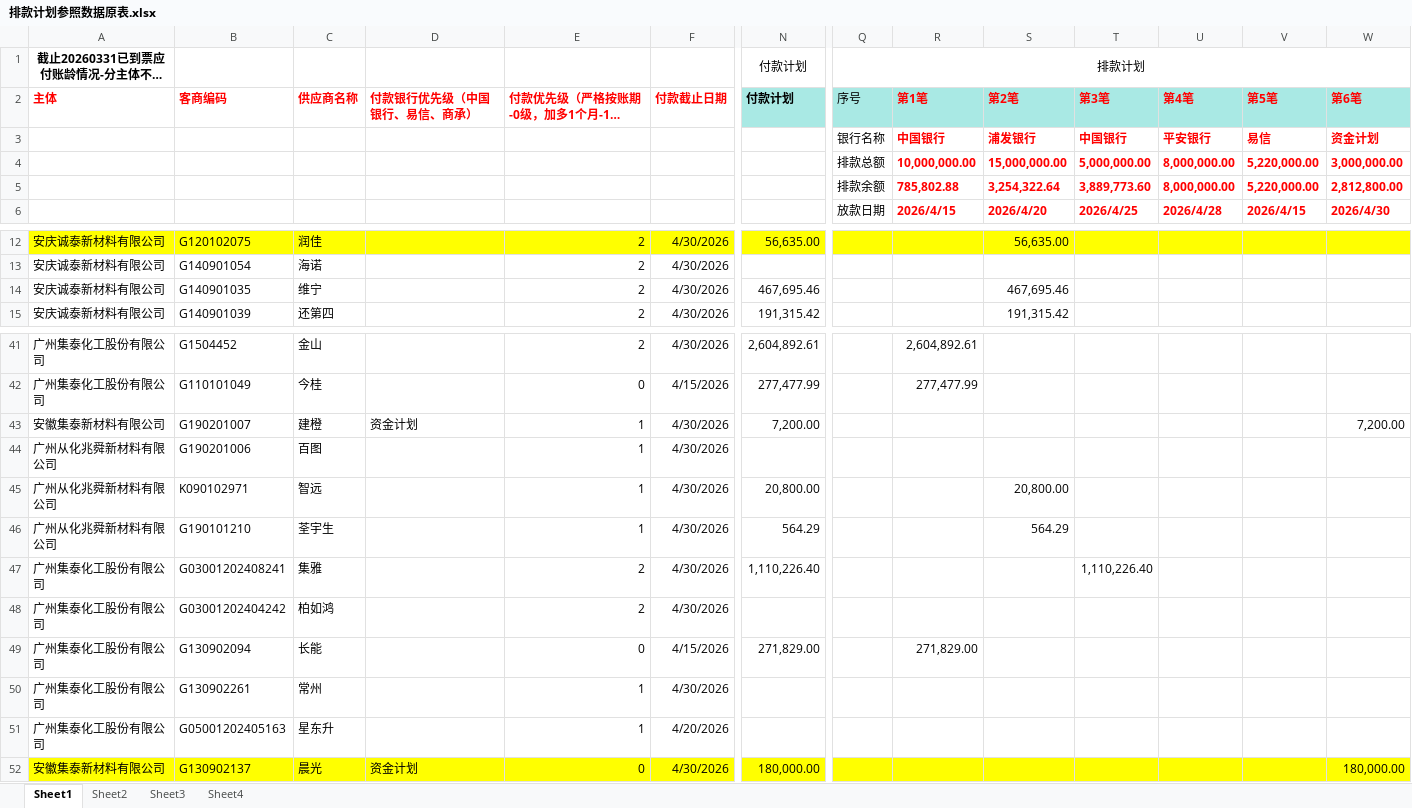
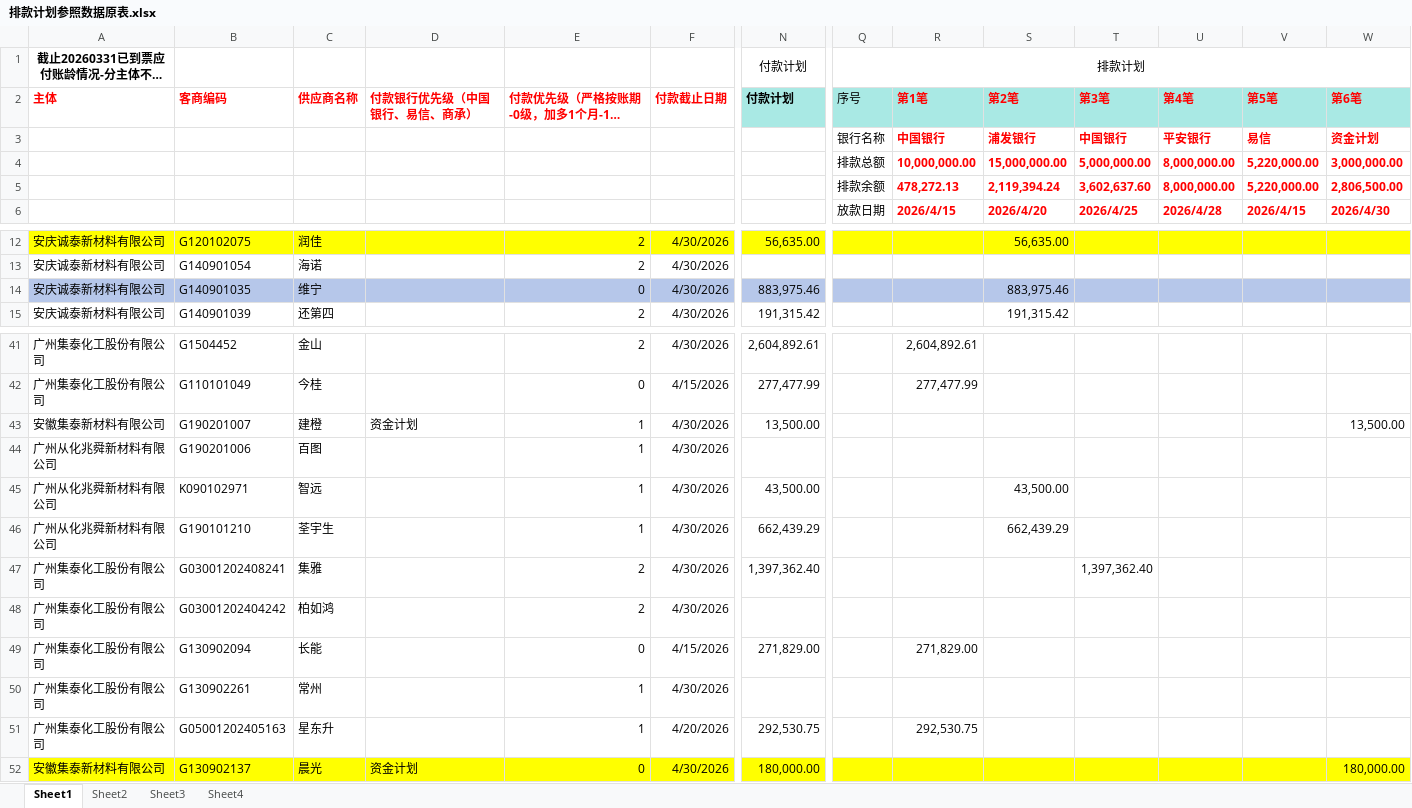
Before and after one commit to whuwdj/AutoPaymentSchedule, an Excel workbook: AutoPaymentScheduleFile/TotalSheet/排款计划参照数据原表.xlsx, sheet Sheet1, drawn as a sheet; only a part is shown, gaps mark what is left out; long unchanged cells end in …; values as stored, in another font and other column widths than the file's, no borders; removed rows and columns are numbered as before the commit, all else as after; rows hold the shown columns only; the diff covers the shown part only; the diff names each change by its address in the sheet, - before the commit and + after, or states it on an @@ line.

```diff
--- a/AutoPaymentScheduleFile/TotalSheet/排款计划参照数据原表.xlsx (sheet Sheet1)
+++ b/AutoPaymentScheduleFile/TotalSheet/排款计划参照数据原表.xlsx (sheet Sheet1)
-row 5:  |  |  |  |  |  |  | 排款余额 | 785,802.88 | 3,254,322.64 | 3,889,773.60 | 8,000,000.00 | 5,220,000.00 | 2,812,800.00
+row 5:  |  |  |  |  |  |  | 排款余额 | 478,272.13 | 2,119,394.24 | 3,602,637.60 | 8,000,000.00 | 5,220,000.00 | 2,806,500.00
-A14:N14 fill: none
+A14:N14 fill: #B6C7EA
-E14: 2
+E14: 0
-N14 (付款计划): 467,695.46
+N14 (付款计划): 883,975.46
-Q14:W14 fill: none
+Q14:W14 fill: #B6C7EA
-S14 (第2笔): 467,695.46
+S14 (第2笔): 883,975.46
-N43 (付款计划): 7,200.00
+N43 (付款计划): 13,500.00
-W43 (第6笔): 7,200.00
+W43 (第6笔): 13,500.00
-N45 (付款计划): 20,800.00
+N45 (付款计划): 43,500.00
-S45 (第2笔): 20,800.00
+S45 (第2笔): 43,500.00
-N46 (付款计划): 564.29
+N46 (付款计划): 662,439.29
-S46 (第2笔): 564.29
+S46 (第2笔): 662,439.29
-N47 (付款计划): 1,110,226.40
+N47 (付款计划): 1,397,362.40
-T47 (第3笔): 1,110,226.40
+T47 (第3笔): 1,397,362.40
-N51 (付款计划): (empty)
+N51 (付款计划): 292,530.75
-R51 (第1笔): (empty)
+R51 (第1笔): 292,530.75
```
Also changed, not shown: 6 edited cells and cell formats elsewhere in this sheet, AutoPaymentScheduleFile/DetailTemplate/给财务的贷款安排明细.xlsx.
